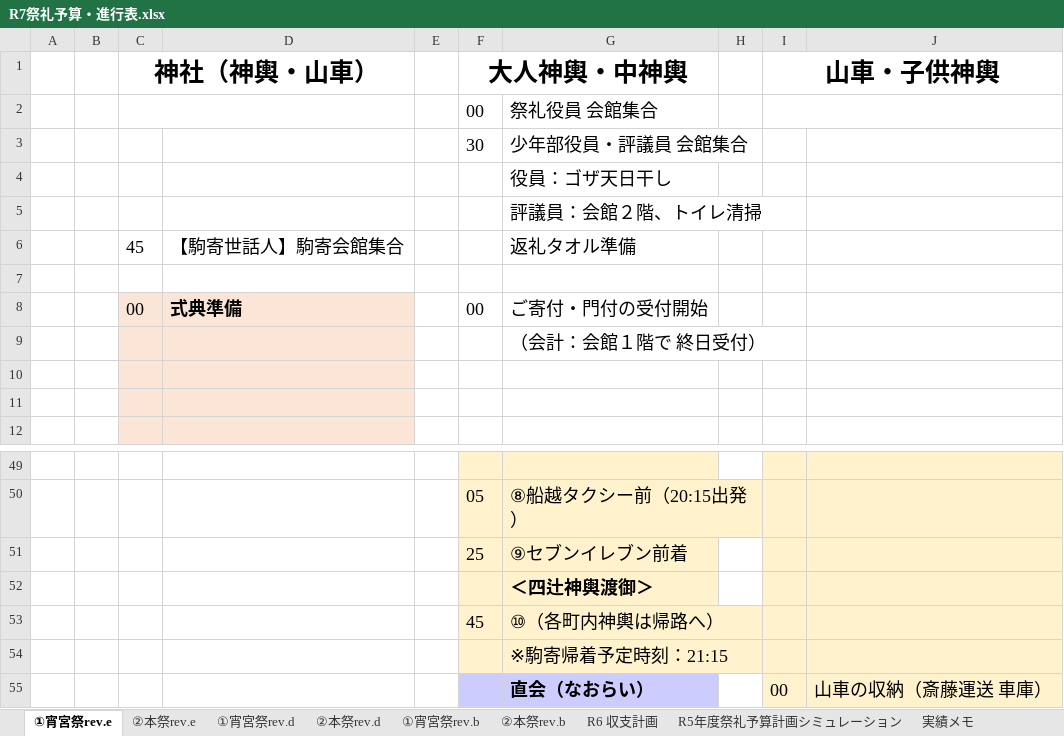
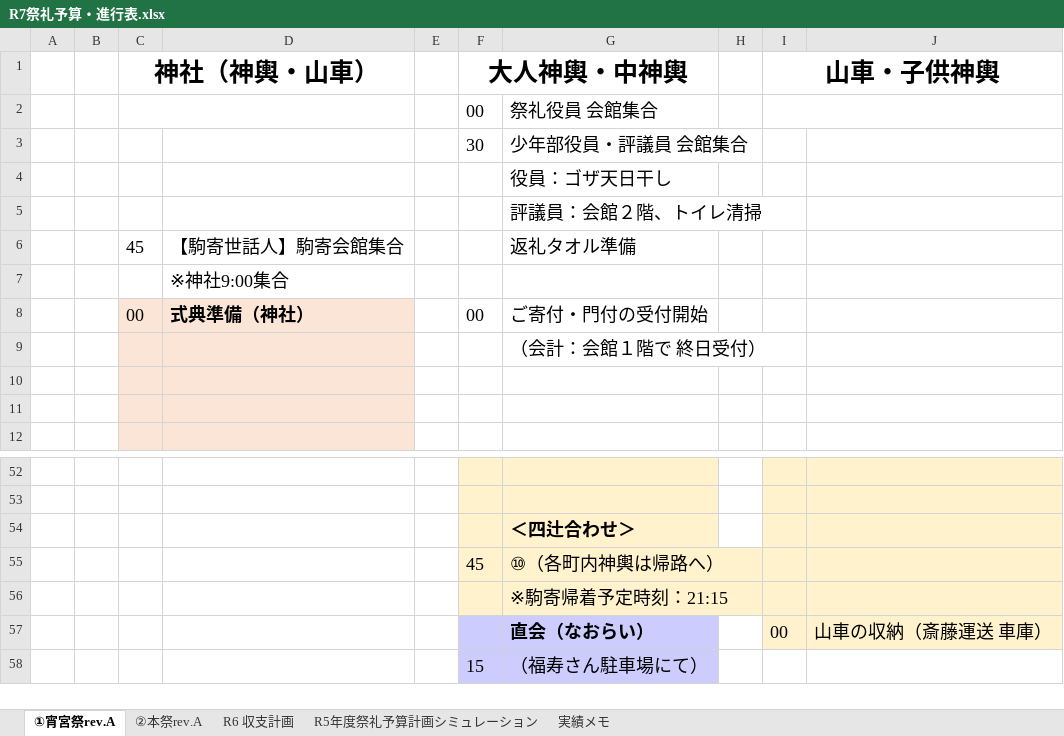
Before and after one commit to git-91011tds/komatest, an Excel workbook: 2026-06/R7祭礼予算・進行表.xlsx, sheet ①宵宮祭rev.A, drawn as a sheet; only a part is shown, gaps mark what is left out; the shorter side is filled out with more unchanged rows; values as stored, in another font and other column widths than the file's, no borders; charts and pictures not drawn; removed rows and columns are numbered as before the commit, all else as after; the diff covers the shown part only; the diff names each change by its address in the sheet, - before the commit and + after, or states it on an @@ line.

```diff
--- a/2026-06/R7祭礼予算・進行表.xlsx (sheet ①宵宮祭rev.A)
+++ b/2026-06/R7祭礼予算・進行表.xlsx (sheet ①宵宮祭rev.A)
-sheet tab: ①宵宮祭rev.e
+sheet tab: ①宵宮祭rev.A
-sheet tab: ②本祭rev.e
+sheet tab: ②本祭rev.A
-sheet tab: ①宵宮祭rev.d
-sheet tab: ②本祭rev.d
-sheet tab: ①宵宮祭rev.b
-sheet tab: ②本祭rev.b
-D7: (empty)
+D7: ※神社9:00集合
-D8: 式典準備
+D8: 式典準備（神社）
-row 53:  |  |  |  |  | 05 | ⑧船越タクシー前（20:15出発）
+row 53: (empty)
-row 51:  |  |  |  |  | 25 | ⑨セブンイレブン前着
-G54: ＜四辻神輿渡御＞
+G54: ＜四辻合わせ＞
```
Also changed, not shown: 12 added rows, 9 removed rows, 14 edited cells and cell formats elsewhere in this sheet, sheet ②本祭rev.A, charts or pictures, 2026-06/★最新★会員名簿.xlsx.
